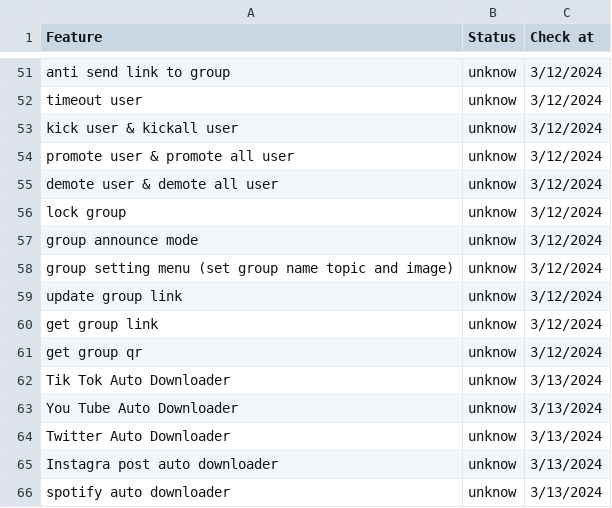
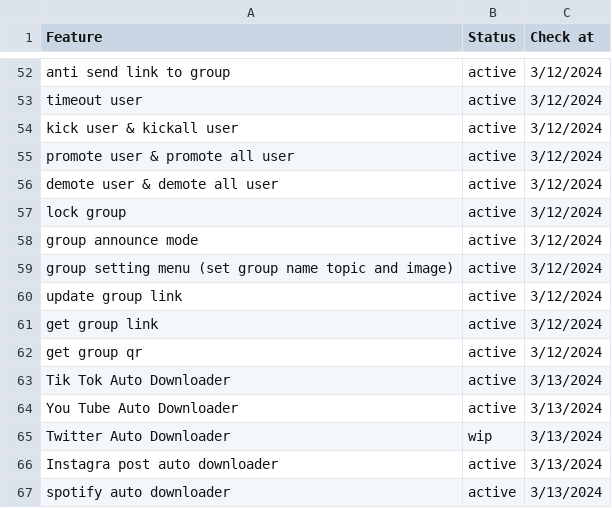
Before and after one commit to alipbudiman/WA-Nexus, a CSV file: document/feature.csv, drawn as a sheet; only a part is shown, gaps mark what is left out; addresses are those after the commit; the diff covers the shown part only; the diff names each change by its address in the sheet, - before the commit and + after, or states it on an @@ line.

```diff
--- a/document/feature.csv
+++ b/document/feature.csv
-B52:B64 (Status): unknow
+B52:B64 (Status): active
-B65 (Status): unknow
+B65 (Status): wip
-B66:B67 (Status): unknow
+B66:B67 (Status): active
```
Also changed, not shown: 1 added row and 26 edited cells elsewhere in this file.
